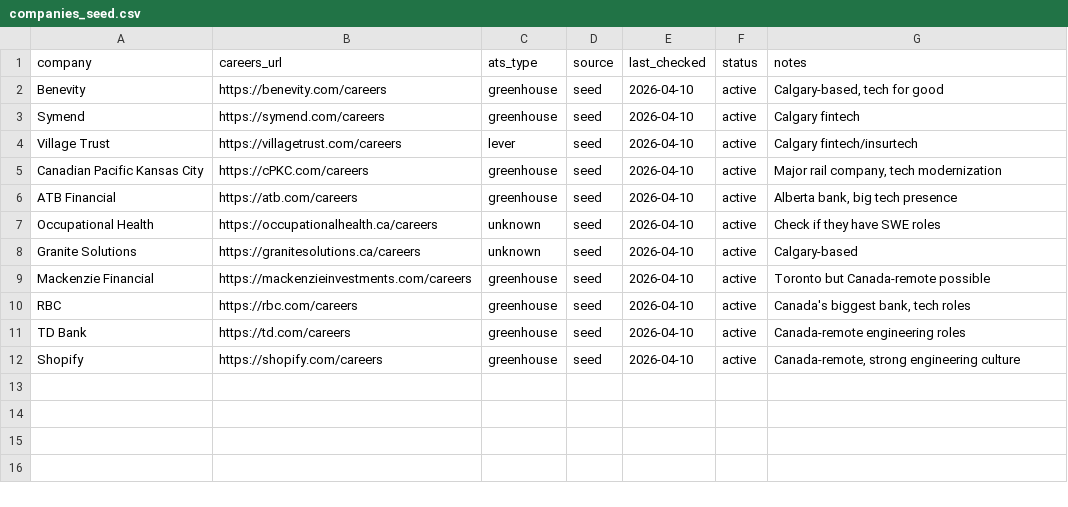
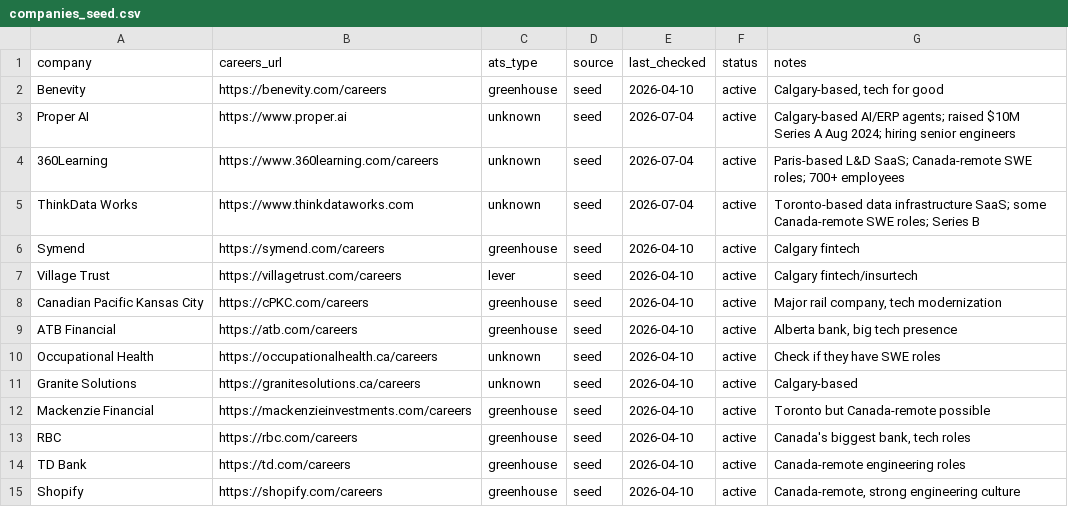
Before and after one commit to opsclawd/career-targets, a CSV file: careers/companies_seed.csv, drawn as a sheet.

Commit message:
Weekly review 2026-07-04: add Proper AI, 360Learning, ThinkData to seed; document registry saturation; flag Toast remote-Canada role

```diff
--- a/careers/companies_seed.csv
+++ b/careers/companies_seed.csv
@@ -2,2 +2,5 @@ company,careers_url,ats_type,source,last_checked,status,notes
 Benevity,https://benevity.com/careers,greenhouse,seed,2026-04-10,active,"Calgary-based, tech for good"
+Proper AI,https://www.proper.ai,unknown,seed,2026-07-04,active,"Calgary-based AI/ERP agents; raised $10M Series A Aug 2024; hiring senior engineers"
+360Learning,https://www.360learning.com/careers,unknown,seed,2026-07-04,active,"Paris-based L&D SaaS; Canada-remote SWE roles; 700+ employees"
+ThinkData Works,https://www.thinkdataworks.com,unknown,seed,2026-07-04,active,"Toronto-based data infrastructure SaaS; some Canada-remote SWE roles; Series B"
 Symend,https://symend.com/careers,greenhouse,seed,2026-04-10,active,"Calgary fintech"
```
Also changed, not shown: 3 other files.
